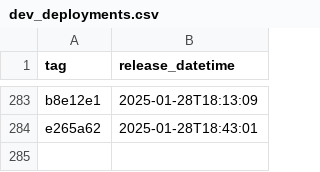
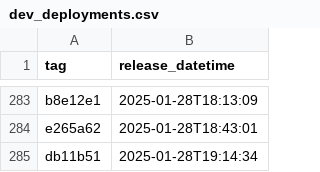
Before and after one commit to NHSDigital/eps-prescription-tracker-ui, a CSV file: _data/dev_deployments.csv, drawn as a sheet; only a part is shown, gaps mark what is left out.

```diff
--- a/_data/dev_deployments.csv
+++ b/_data/dev_deployments.csv
@@ -284 +284,2 @@ b8e12e1,2025-01-28T18:13:09
 e265a62,2025-01-28T18:43:01
+db11b51,2025-01-28T19:14:34
```
Also changed, not shown: 1 other file.
